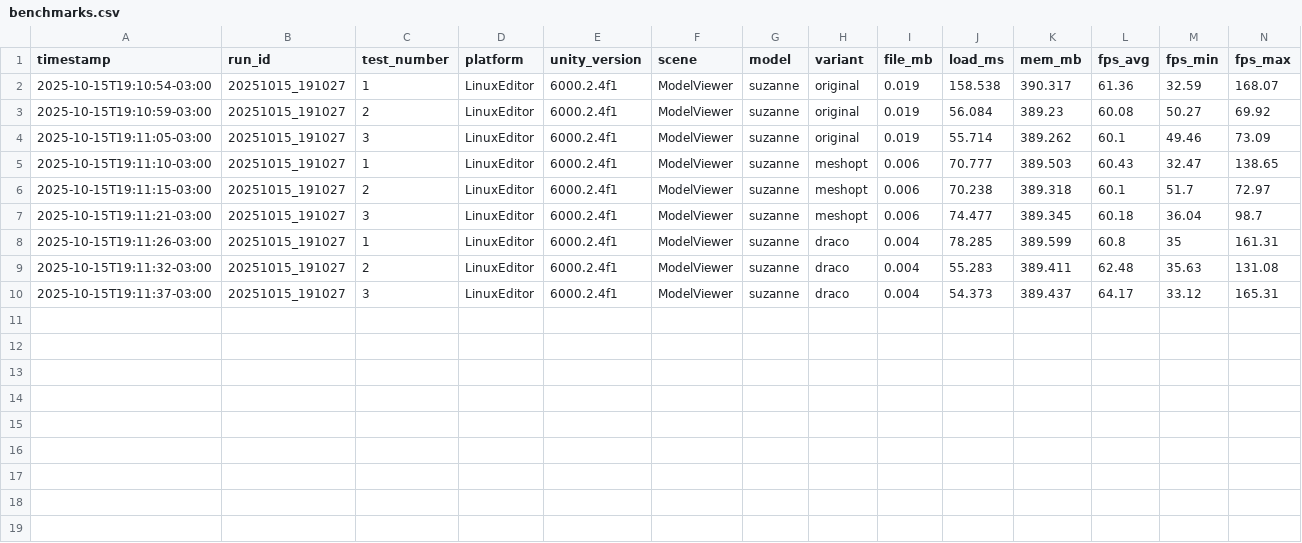
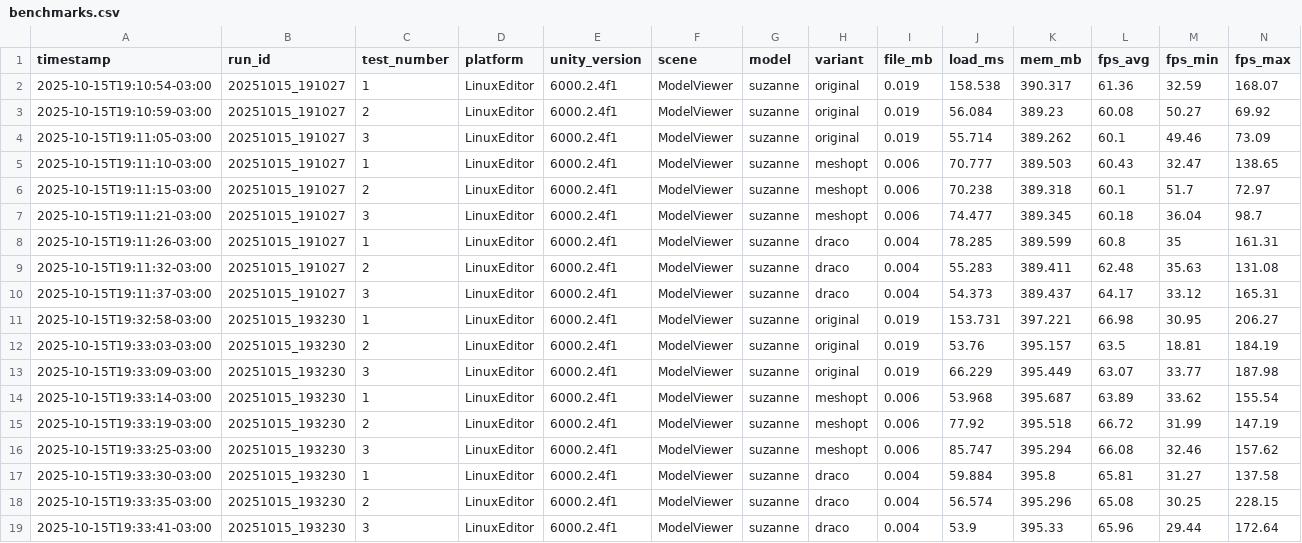
Before and after one commit to waands/PolyDiet, a CSV file: Assets/StreamingAssets/Models/suzanne/benchmark/benchmarks.csv, drawn as a sheet; only a part is shown; rows hold the shown columns only; the diff names each change by its address in the sheet, - before the commit and + after, or states it on an @@ line.

Commit message:
feat: Adiciona suporte a ambiente virtual Python e melhorias nos relatórios
- Implementa verificação para uso de ambiente virtual Python antes de fallback para sistema.
- Atualiza a lógica de verificação de dados de benchmark no MetricsViewer, simplificando o código.
- Melhora a formatação dos títulos nos gráficos do advanced_metrics_report.py para maior clareza.
- Adiciona novos dados de benchmark ao CSV para análise futura.

Essas alterações visam aprimorar a flexibilidade e a precisão dos relatórios gerados.

```diff
--- a/Assets/StreamingAssets/Models/suzanne/benchmark/benchmarks.csv
+++ b/Assets/StreamingAssets/Models/suzanne/benchmark/benchmarks.csv
+row 11: 2025-10-15T19:32:58-03:00 | 20251015_193230 | 1 | LinuxEditor | 6000.2.4f1 | ModelViewer | suzanne | original | 0.019 | 153.731 | 397.221 | 66.98 | 30.95 | 206.27
+row 12: 2025-10-15T19:33:03-03:00 | 20251015_193230 | 2 | LinuxEditor | 6000.2.4f1 | ModelViewer | suzanne | original | 0.019 | 53.76 | 395.157 | 63.5 | 18.81 | 184.19
+row 13: 2025-10-15T19:33:09-03:00 | 20251015_193230 | 3 | LinuxEditor | 6000.2.4f1 | ModelViewer | suzanne | original | 0.019 | 66.229 | 395.449 | 63.07 | 33.77 | 187.98
+row 14: 2025-10-15T19:33:14-03:00 | 20251015_193230 | 1 | LinuxEditor | 6000.2.4f1 | ModelViewer | suzanne | meshopt | 0.006 | 53.968 | 395.687 | 63.89 | 33.62 | 155.54
+row 15: 2025-10-15T19:33:19-03:00 | 20251015_193230 | 2 | LinuxEditor | 6000.2.4f1 | ModelViewer | suzanne | meshopt | 0.006 | 77.92 | 395.518 | 66.72 | 31.99 | 147.19
+row 16: 2025-10-15T19:33:25-03:00 | 20251015_193230 | 3 | LinuxEditor | 6000.2.4f1 | ModelViewer | suzanne | meshopt | 0.006 | 85.747 | 395.294 | 66.08 | 32.46 | 157.62
+row 17: 2025-10-15T19:33:30-03:00 | 20251015_193230 | 1 | LinuxEditor | 6000.2.4f1 | ModelViewer | suzanne | draco | 0.004 | 59.884 | 395.8 | 65.81 | 31.27 | 137.58
+row 18: 2025-10-15T19:33:35-03:00 | 20251015_193230 | 2 | LinuxEditor | 6000.2.4f1 | ModelViewer | suzanne | draco | 0.004 | 56.574 | 395.296 | 65.08 | 30.25 | 228.15
+row 19: 2025-10-15T19:33:41-03:00 | 20251015_193230 | 3 | LinuxEditor | 6000.2.4f1 | ModelViewer | suzanne | draco | 0.004 | 53.9 | 395.33 | 65.96 | 29.44 | 172.64
```
Also changed, not shown: 19 other files.
